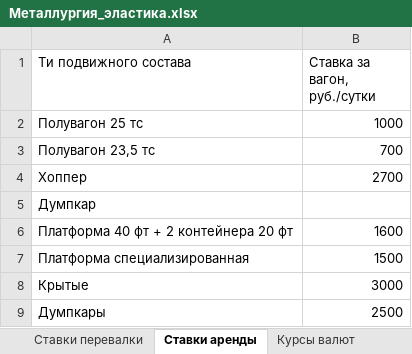
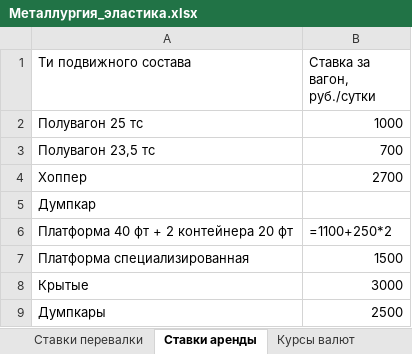
Before and after one commit to navydragon/tariff_equlizer, an Excel workbook: data/ipem/Металлургия_эластика.xlsx, sheet Ставки аренды, drawn as a sheet; values as stored, in another font and other column widths than the file's, no borders; formulas without a stored value are shown as written; the diff names each change by its address in the sheet, - before the commit and + after, or states it on an @@ line.

```diff
--- a/data/ipem/Металлургия_эластика.xlsx (sheet Ставки аренды)
+++ b/data/ipem/Металлургия_эластика.xlsx (sheet Ставки аренды)
-B6 (Ставка за вагон, руб./сутки): 1600
+B6 (Ставка за вагон, руб./сутки): =1100+250*2
```
Also changed, not shown: sheet ЧМ,ЦМ,Руда,Кокс, sheet Технический лист, sheet Цены, sheet Курсы валют, charts or pictures, 21 other files.
